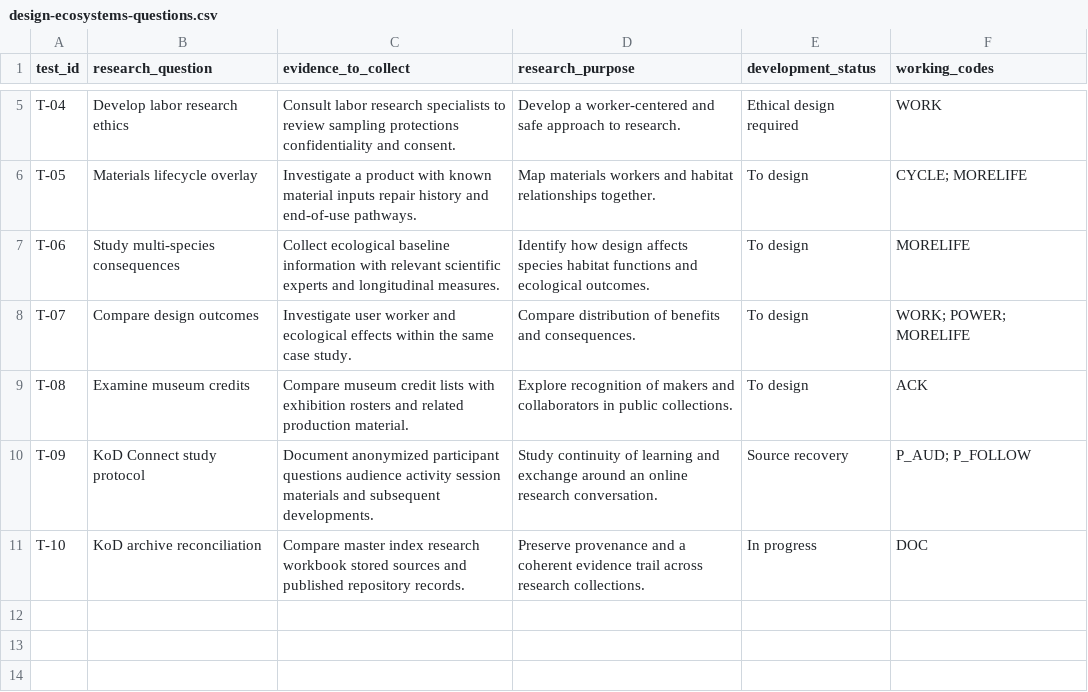
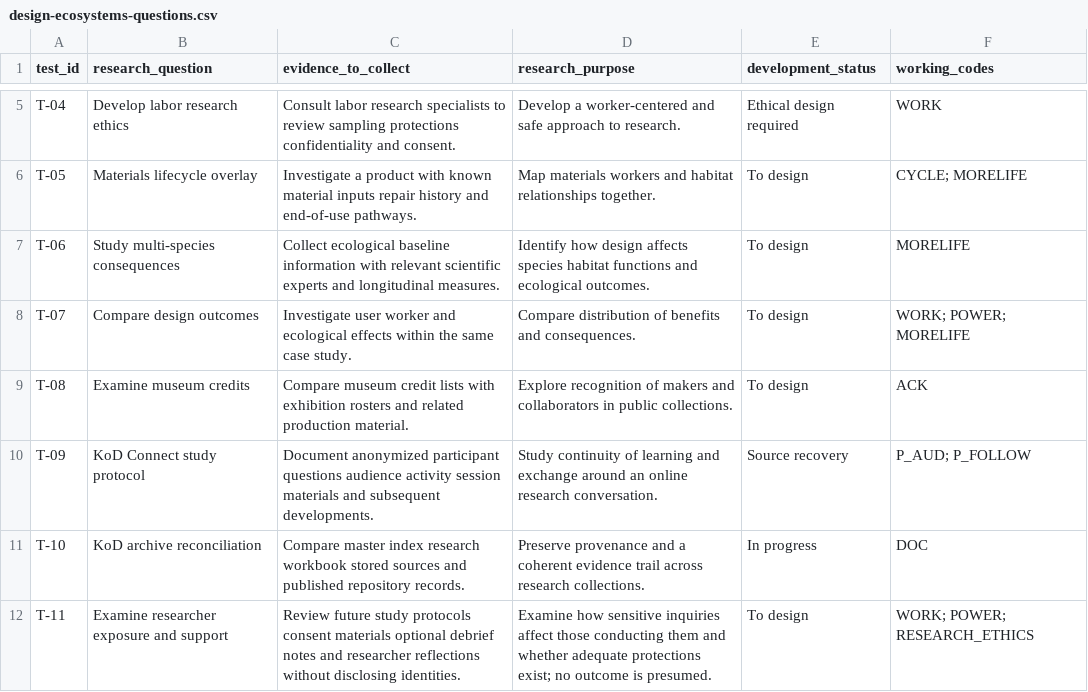
Before and after one commit to brandiejanow/Knowledge-of-Design, a CSV file: data/design-ecosystems-questions.csv, drawn as a sheet; only a part is shown, gaps mark what is left out; the diff names each change by its address in the sheet, - before the commit and + after, or states it on an @@ line.

Commit message:
Add an explicitly prospective researcher-safety question to KoD Design Ecosystems study protocol

```diff
--- a/data/design-ecosystems-questions.csv
+++ b/data/design-ecosystems-questions.csv
+row 12: T-11 | Examine researcher exposure and support | Review future study protocols consent materials optional debrief notes and researcher reflections without disclosing identities. | Examine how sensitive inquiries affect those conducting them and whether adequate protections exist; no outcome is presumed. | To design | WORK; POWER; RESEARCH_ETHICS
```
